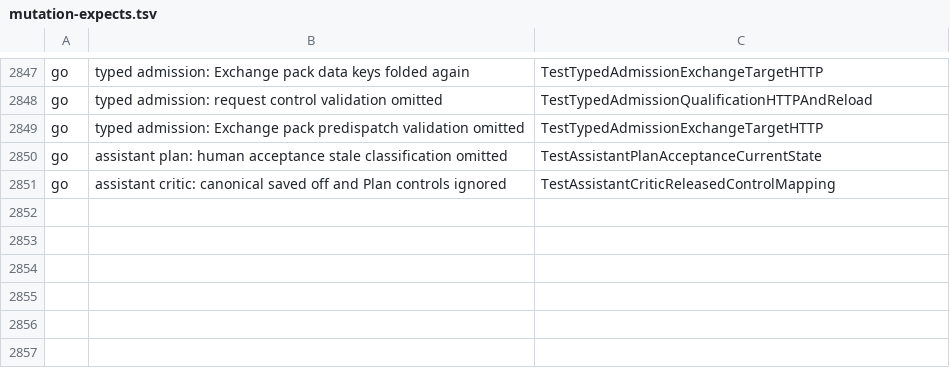
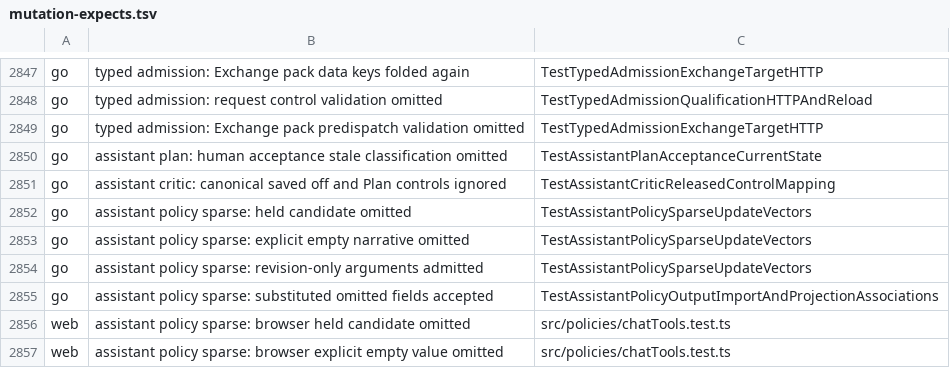
Before and after one commit to Judgment-Pack/judgment-pack-desk, a TSV file: scripts/mutation-expects.tsv, drawn as a sheet; only a part is shown, gaps mark what is left out; the diff names each change by its address in the sheet, - before the commit and + after, or states it on an @@ line.

```diff
--- a/scripts/mutation-expects.tsv
+++ b/scripts/mutation-expects.tsv
+row 2852: go | assistant policy sparse: held candidate omitted | TestAssistantPolicySparseUpdateVectors
+row 2853: go | assistant policy sparse: explicit empty narrative omitted | TestAssistantPolicySparseUpdateVectors
+row 2854: go | assistant policy sparse: revision-only arguments admitted | TestAssistantPolicySparseUpdateVectors
+row 2855: go | assistant policy sparse: substituted omitted fields accepted | TestAssistantPolicyOutputImportAndProjectionAssociations
+row 2856: web | assistant policy sparse: browser held candidate omitted | src/policies/chatTools.test.ts
+row 2857: web | assistant policy sparse: browser explicit empty value omitted | src/policies/chatTools.test.ts
```
Also changed, not shown: 28 other files.
